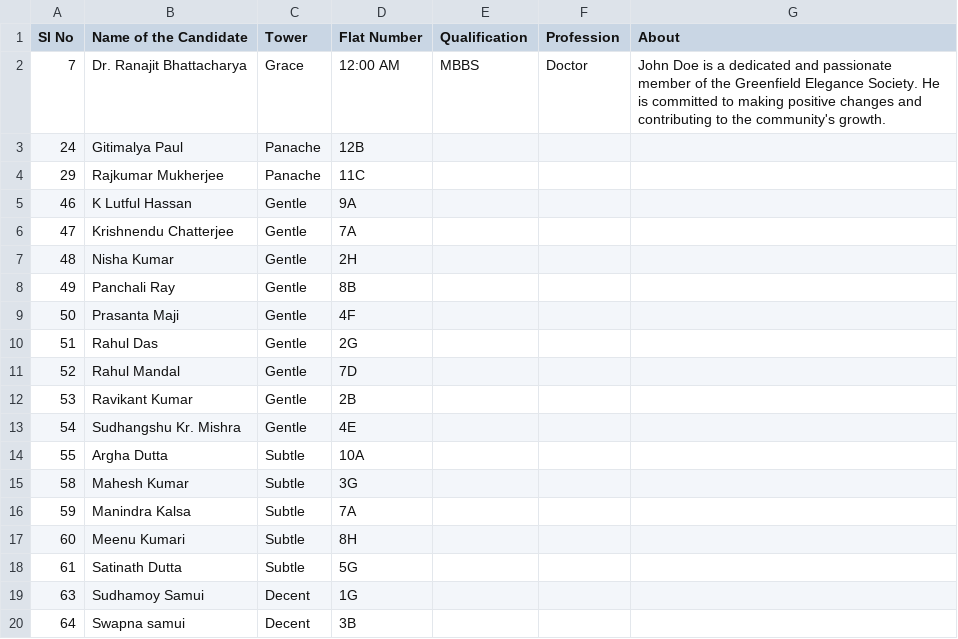
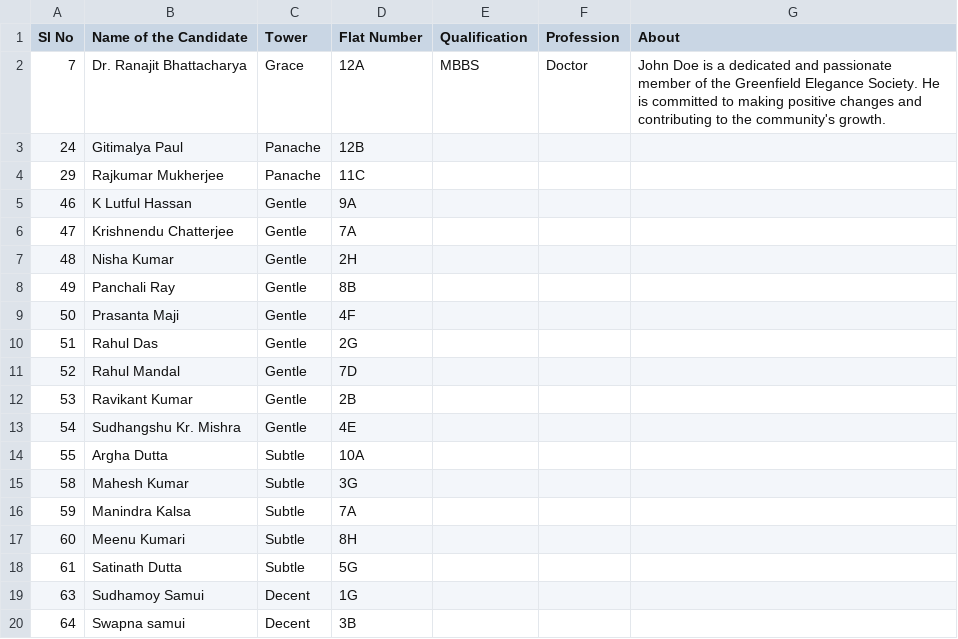
Before and after one commit to mhmody/gfeaao.io, a CSV file: nominees.csv, drawn as a sheet.

```diff
--- a/nominees.csv
+++ b/nominees.csv
@@ -1,3 +1,3 @@
 Sl No,Name of the Candidate,Tower,Flat Number,Qualification,Profession,About
-7,Dr. Ranajit Bhattacharya ,Grace,12:00 AM,MBBS,Doctor,John Doe is a dedicated and passionate member of the Greenfield Elegance Society. He is committed to making positive changes and contributing to the community's growth.
+7,Dr. Ranajit Bhattacharya ,Grace,12A,MBBS,Doctor,John Doe is a dedicated and passionate member of the Greenfield Elegance Society. He is committed to making positive changes and contributing to the community's growth.
 24,Gitimalya Paul ,Panache,12B,,,
```
Also changed, not shown: 4 other files.
